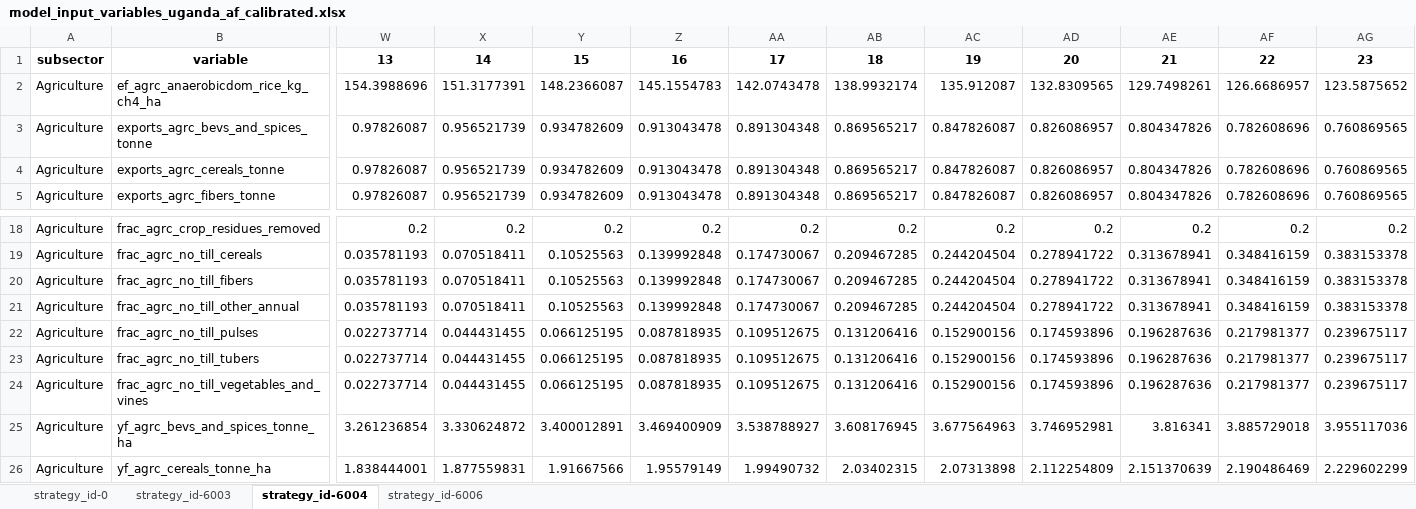
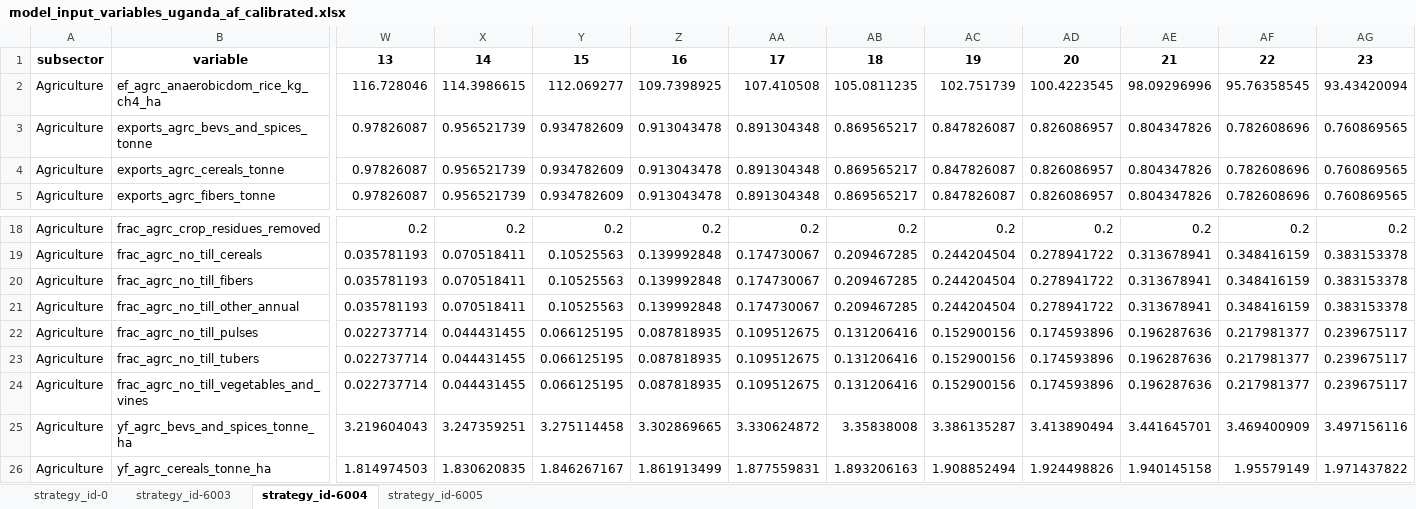
Before and after one commit to sisepuede-framework/ssp_uganda, an Excel workbook: ssp_modeling/transformations/templates/calibrated/uganda/model_input_variables_uganda_af_calibrated.xlsx, sheet strategy_id-6004, drawn as a sheet; only a part is shown, gaps mark what is left out; values as stored, in another font and other column widths than the file's, no borders; the diff covers the shown part only; the diff names each change by its address in the sheet, - before the commit and + after, or states it on an @@ line.

```diff
--- a/ssp_modeling/transformations/templates/calibrated/uganda/model_input_variables_uganda_af_calibrated.xlsx (sheet strategy_id-6004)
+++ b/ssp_modeling/transformations/templates/calibrated/uganda/model_input_variables_uganda_af_calibrated.xlsx (sheet strategy_id-6004)
-sheet tab: strategy_id-6006
+sheet tab: strategy_id-6005
-W2: 154.3988696
+W2: 116.728046
-X2: 151.3177391
+X2: 114.3986615
-Y2: 148.2366087
+Y2: 112.069277
-Z2: 145.1554783
+Z2: 109.7398925
-AA2: 142.0743478
+AA2: 107.410508
-AB2: 138.9932174
+AB2: 105.0811235
-AC2: 135.912087
+AC2: 102.751739
-AD2: 132.8309565
+AD2: 100.4223545
-AE2: 129.7498261
+AE2: 98.09296996
-AF2: 126.6686957
+AF2: 95.76358545
-AG2: 123.5875652
+AG2: 93.43420094
-W25: 3.261236854
+W25: 3.219604043
-X25: 3.330624872
+X25: 3.247359251
-Y25: 3.400012891
+Y25: 3.275114458
-Z25: 3.469400909
+Z25: 3.302869665
-AA25: 3.538788927
+AA25: 3.330624872
-AB25: 3.608176945
+AB25: 3.35838008
-AC25: 3.677564963
+AC25: 3.386135287
-AD25: 3.746952981
+AD25: 3.413890494
-AE25: 3.816341
+AE25: 3.441645701
-AF25: 3.885729018
+AF25: 3.469400909
-AG25: 3.955117036
+AG25: 3.497156116
-W26: 1.838444001
+W26: 1.814974503
-X26: 1.877559831
+X26: 1.830620835
-Y26: 1.91667566
+Y26: 1.846267167
-Z26: 1.95579149
+Z26: 1.861913499
-AA26: 1.99490732
+AA26: 1.877559831
-AB26: 2.03402315
+AB26: 1.893206163
-AC26: 2.07313898
+AC26: 1.908852494
-AD26: 2.112254809
+AD26: 1.924498826
-AE26: 2.151370639
+AE26: 1.940145158
-AF26: 2.190486469
+AF26: 1.95579149
-AG26: 2.229602299
+AG26: 1.971437822
```
Also changed, not shown: 541 edited cells elsewhere in this sheet, sheet strategy_id-0, sheet strategy_id-6003, sheet strategy_id-6005, ssp_modeling/transformations/templates/calibrated/uganda/model_input_variables_uganda_ce_calibrated.xlsx, ssp_modeling/transformations/templates/calibrated/uganda/model_input_variables_uganda_en_calibrated.xlsx, 1 other file.
